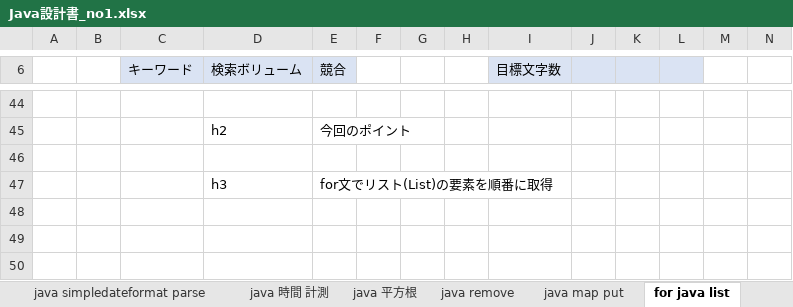
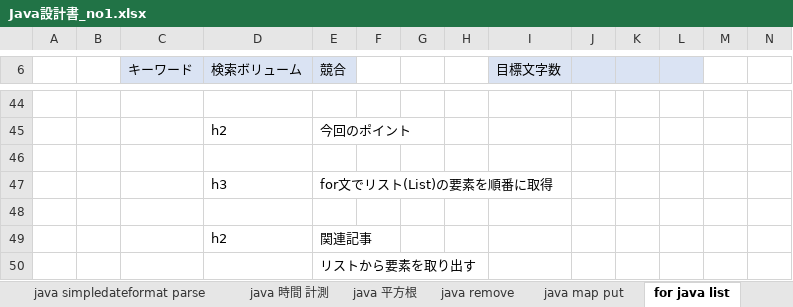
Before and after one commit to soshi16/demo2, an Excel workbook: 記事設計/Java設計書_no1.xlsx, sheet for java list, drawn as a sheet; only a part is shown, gaps mark what is left out; values as stored, in another font and other column widths than the file's, no borders; rows hold the shown columns only; the diff names each change by its address in the sheet, - before the commit and + after, or states it on an @@ line.

```diff
--- a/記事設計/Java設計書_no1.xlsx (sheet for java list)
+++ b/記事設計/Java設計書_no1.xlsx (sheet for java list)
+row 48: (empty)
+row 49:  |  |  | h2 | 関連記事
+row 50:  |  |  |  | リストから要素を取り出す
```
Also changed, not shown: sheet 目次, sheet list clear java, sheet java removeall, sheet list remove java, sheet java retainall, sheet java sublist, other sheet tabs.
